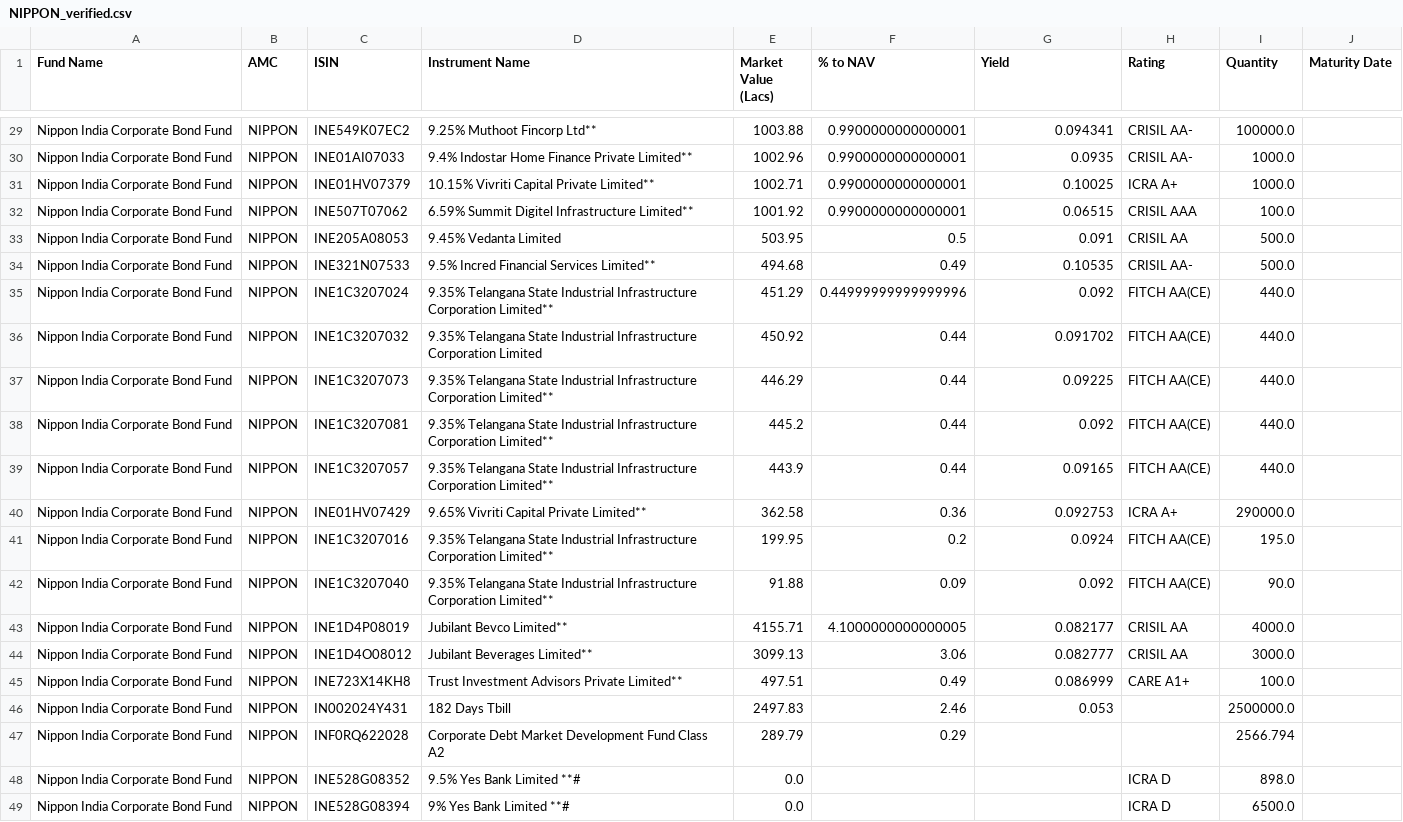
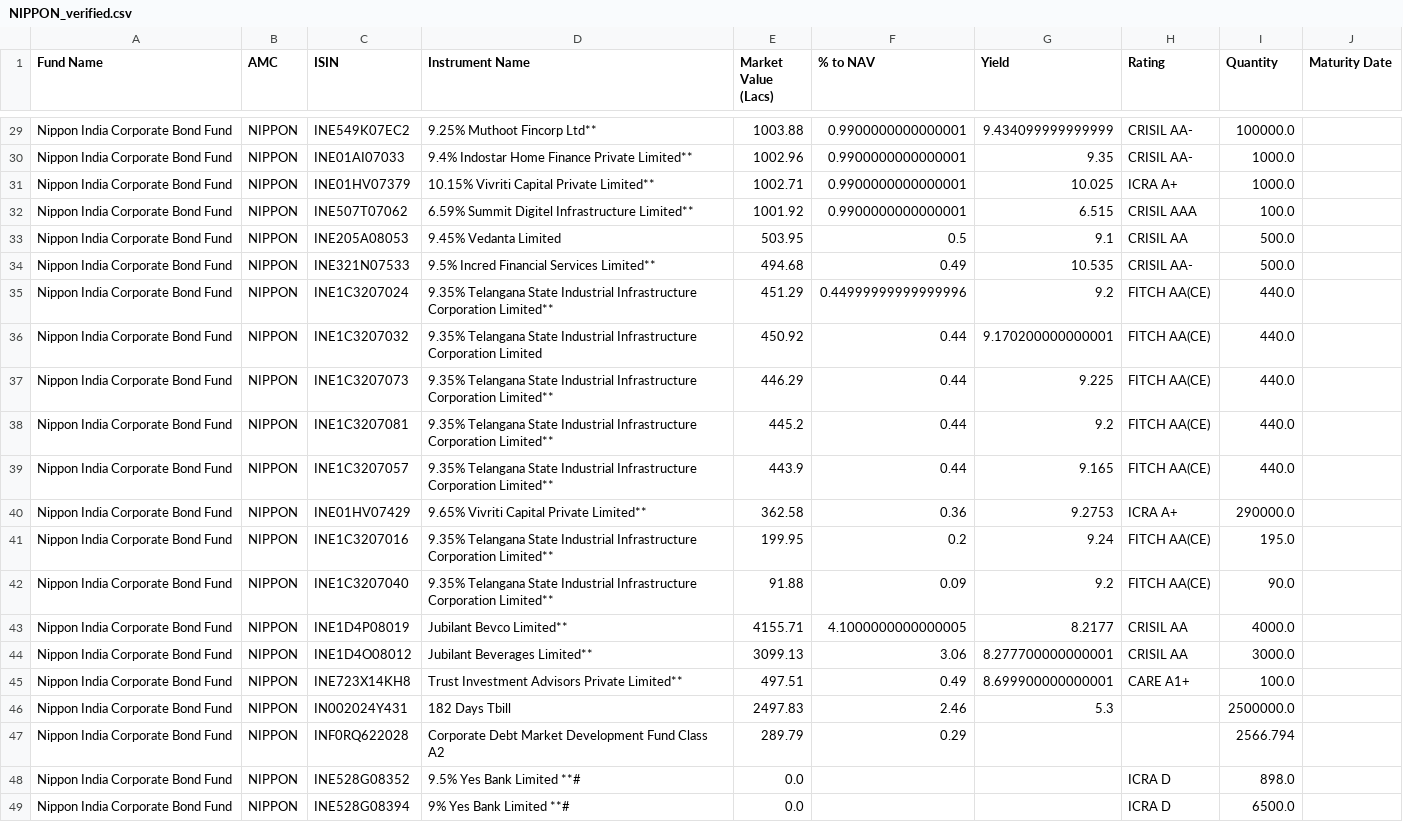
Before and after one commit to nakshatra00/abc-mutual-fund, a CSV file: output/2025-07-31/individual_extracts/NIPPON_verified.csv, drawn as a sheet; only a part is shown, gaps mark what is left out; the diff covers the shown part only; the diff names each change by its address in the sheet, - before the commit and + after, or states it on an @@ line.

```diff
--- a/output/2025-07-31/individual_extracts/NIPPON_verified.csv
+++ b/output/2025-07-31/individual_extracts/NIPPON_verified.csv
-G29 (Yield): 0.094341
+G29 (Yield): 9.434099999999999
-G30 (Yield): 0.0935
+G30 (Yield): 9.35
-G31 (Yield): 0.10025
+G31 (Yield): 10.025
-G32 (Yield): 0.06515
+G32 (Yield): 6.515
-G33 (Yield): 0.091
+G33 (Yield): 9.1
-G34 (Yield): 0.10535
+G34 (Yield): 10.535
-G35 (Yield): 0.092
+G35 (Yield): 9.2
-G36 (Yield): 0.091702
+G36 (Yield): 9.170200000000001
-G37 (Yield): 0.09225
+G37 (Yield): 9.225
-G38 (Yield): 0.092
+G38 (Yield): 9.2
-G39 (Yield): 0.09165
+G39 (Yield): 9.165
-G40 (Yield): 0.092753
+G40 (Yield): 9.2753
-G41 (Yield): 0.0924
+G41 (Yield): 9.24
-G42 (Yield): 0.092
+G42 (Yield): 9.2
-G43 (Yield): 0.082177
+G43 (Yield): 8.2177
-G44 (Yield): 0.082777
+G44 (Yield): 8.277700000000001
-G45 (Yield): 0.086999
+G45 (Yield): 8.699900000000001
-G46 (Yield): 0.053
+G46 (Yield): 5.3
```
Also changed, not shown: 27 edited cells elsewhere in this file, output/2025-07-31/Corporate_Bond_Funds_Consolidated_Analysis.csv, output/2025-07-31/individual_extracts/ABSLF_verified.csv, 12 other files.
